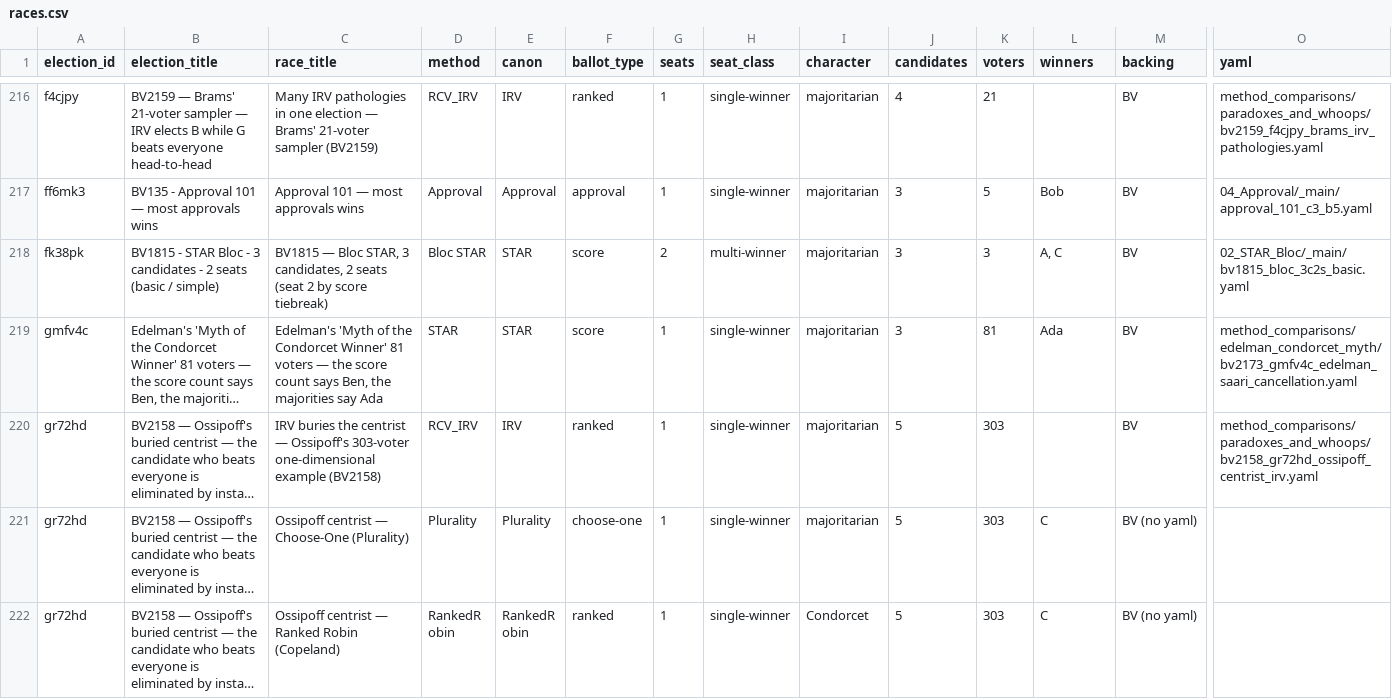
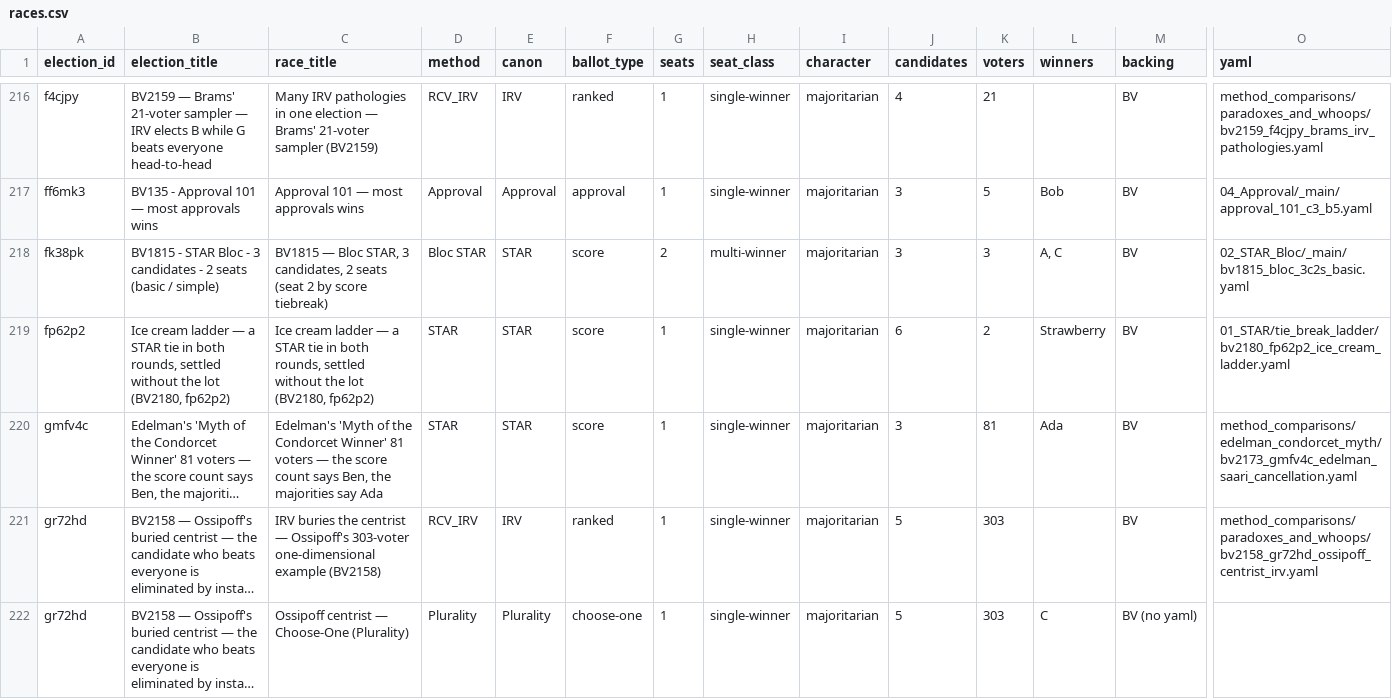
Before and after one commit to masiarek/star-voting-library, a CSV file: 00_start_here/YAML_test_case_index/races.csv, drawn as a sheet; only a part is shown, gaps mark what is left out; the shorter side is filled out with more unchanged rows; long unchanged cells end in …; rows hold the shown columns only; the diff names each change by its address in the sheet, - before the commit and + after, or states it on an @@ line.

```diff
--- a/00_start_here/YAML_test_case_index/races.csv
+++ b/00_start_here/YAML_test_case_index/races.csv
+row 219: fp62p2 | Ice cream ladder — a STAR tie in both rounds, settled without the lot (BV2180, fp62p2) | Ice cream ladder — a STAR tie in both rounds, settled without the lot (BV2180, fp62p2) | STAR | STAR | score | 1 | single-winner | majoritarian | 6 | 2 | Strawberry | BV | 01_STAR/tie_break_ladder/bv2180_fp62p2_ice_cream_ladder.yaml
```
Also changed, not shown: 00_start_here/YAML_test_case_index/bv_cases.csv, 00_start_here/YAML_test_case_index/elections.csv, 13 other files.
